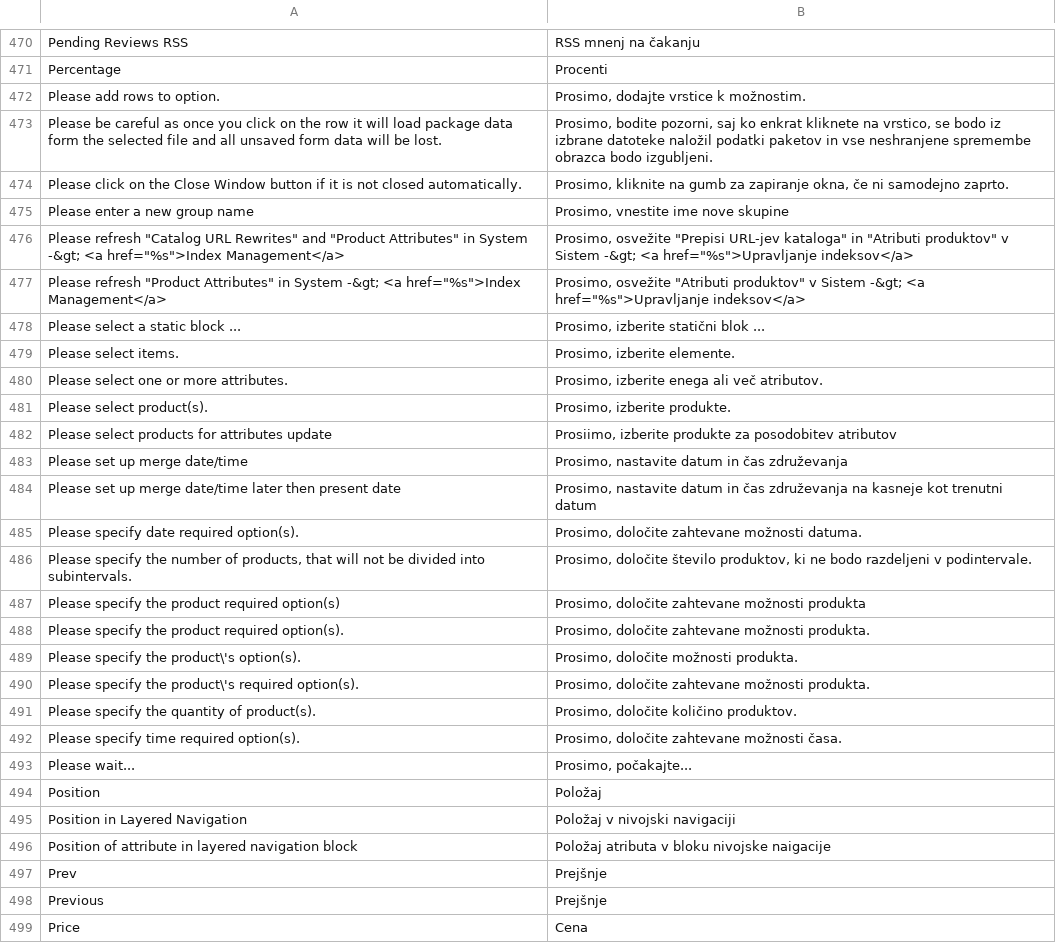
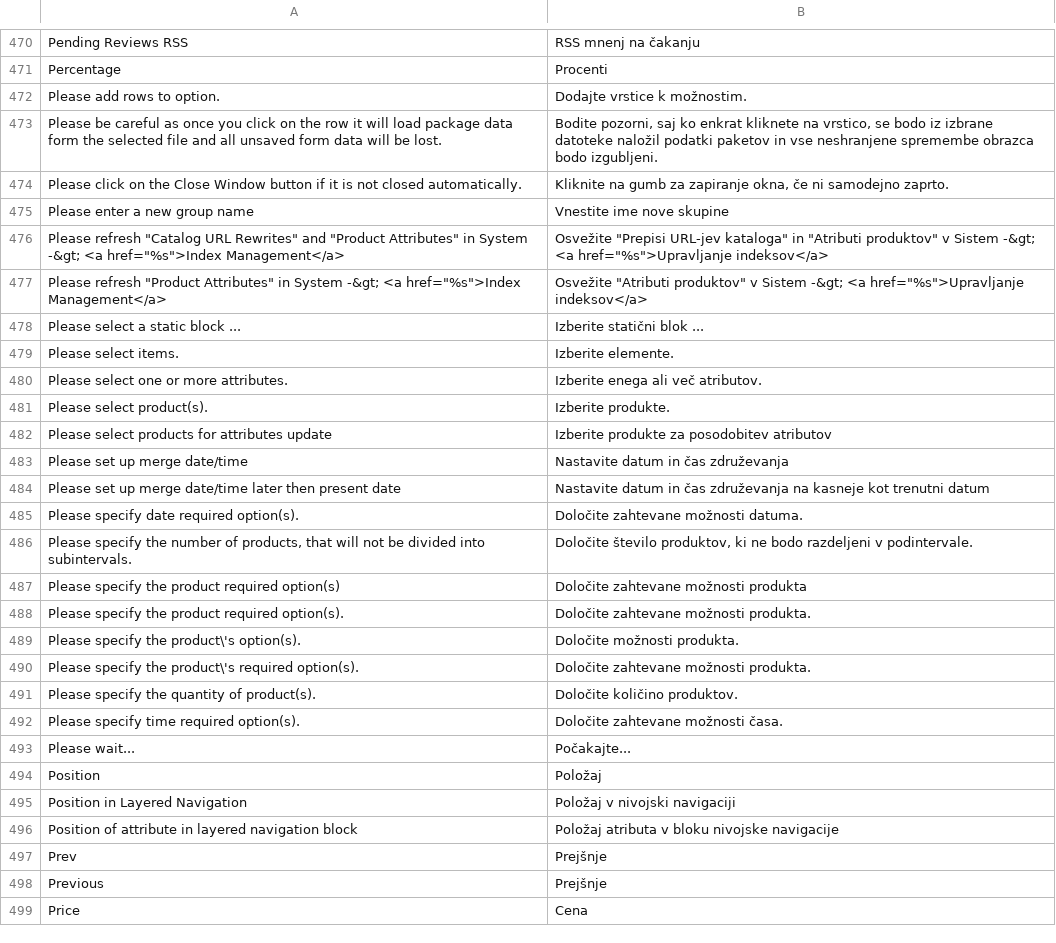
Before and after one commit to symfony-si/magento1-sl-si, a CSV file: app/locale/sl_SI/Mage_Catalog.csv, drawn as a sheet; only a part is shown, gaps mark what is left out; the diff covers the shown part only.

```diff
--- a/app/locale/sl_SI/Mage_Catalog.csv
+++ b/app/locale/sl_SI/Mage_Catalog.csv
@@ -471,27 +471,27 @@
 "Percentage","Procenti"
-"Please add rows to option.","Prosimo, dodajte vrstice k možnostim."
-"Please be careful as once you click on the row it will load package data form the selected file and all unsaved form data will be lost.","Prosimo, bodite pozorni, saj ko enkrat kliknete na vrstico, se bodo iz izbrane datoteke naložil podatki paketov in vse neshranjene spremembe obrazca bodo izgubljeni."
-"Please click on the Close Window button if it is not closed automatically.","Prosimo, kliknite na gumb za zapiranje okna, če ni samodejno zaprto."
-"Please enter a new group name","Prosimo, vnestite ime nove skupine"
-"Please refresh ""Catalog URL Rewrites"" and ""Product Attributes"" in System -&gt; <a href=""%s"">Index Management</a>","Prosimo, osvežite ""Prepisi URL-jev kataloga"" in ""Atributi produktov"" v Sistem -&gt; <a href=""%s"">Upravljanje indeksov</a>"
-"Please refresh ""Product Attributes"" in System -&gt; <a href=""%s"">Index Management</a>","Prosimo, osvežite ""Atributi produktov"" v Sistem -&gt; <a href=""%s"">Upravljanje indeksov</a>"
-"Please select a static block ...","Prosimo, izberite statični blok ..."
-"Please select items.","Prosimo, izberite elemente."
-"Please select one or more attributes.","Prosimo, izberite enega ali več atributov."
-"Please select product(s).","Prosimo, izberite produkte."
-"Please select products for attributes update","Prosiimo, izberite produkte za posodobitev atributov"
-"Please set up merge date/time","Prosimo, nastavite  datum in čas združevanja"
-"Please set up merge date/time later then present date","Prosimo, nastavite datum in čas združevanja na kasneje kot trenutni datum"
-"Please specify date required option(s).","Prosimo, določite zahtevane možnosti datuma."
-"Please specify the number of products, that will not be divided into subintervals.","Prosimo, določite število produktov, ki ne bodo razdeljeni v podintervale."
-"Please specify the product required option(s)","Prosimo, določite zahtevane možnosti produkta"
-"Please specify the product required option(s).","Prosimo, določite zahtevane možnosti produkta."
-"Please specify the product\'s option(s).","Prosimo, določite možnosti produkta."
-"Please specify the product\'s required option(s).","Prosimo, določite zahtevane možnosti produkta."
-"Please specify the quantity of product(s).","Prosimo, določite količino produktov."
-"Please specify time required option(s).","Prosimo, določite zahtevane možnosti časa."
-"Please wait...","Prosimo, počakajte..."
+"Please add rows to option.","Dodajte vrstice k možnostim."
+"Please be careful as once you click on the row it will load package data form the selected file and all unsaved form data will be lost.","Bodite pozorni, saj ko enkrat kliknete na vrstico, se bodo iz izbrane datoteke naložil podatki paketov in vse neshranjene spremembe obrazca bodo izgubljeni."
+"Please click on the Close Window button if it is not closed automatically.","Kliknite na gumb za zapiranje okna, če ni samodejno zaprto."
+"Please enter a new group name","Vnestite ime nove skupine"
+"Please refresh ""Catalog URL Rewrites"" and ""Product Attributes"" in System -&gt; <a href=""%s"">Index Management</a>","Osvežite ""Prepisi URL-jev kataloga"" in ""Atributi produktov"" v Sistem -&gt; <a href=""%s"">Upravljanje indeksov</a>"
+"Please refresh ""Product Attributes"" in System -&gt; <a href=""%s"">Index Management</a>","Osvežite ""Atributi produktov"" v Sistem -&gt; <a href=""%s"">Upravljanje indeksov</a>"
+"Please select a static block ...","Izberite statični blok ..."
+"Please select items.","Izberite elemente."
+"Please select one or more attributes.","Izberite enega ali več atributov."
+"Please select product(s).","Izberite produkte."
+"Please select products for attributes update","Izberite produkte za posodobitev atributov"
+"Please set up merge date/time","Nastavite  datum in čas združevanja"
+"Please set up merge date/time later then present date","Nastavite datum in čas združevanja na kasneje kot trenutni datum"
+"Please specify date required option(s).","Določite zahtevane možnosti datuma."
+"Please specify the number of products, that will not be divided into subintervals.","Določite število produktov, ki ne bodo razdeljeni v podintervale."
+"Please specify the product required option(s)","Določite zahtevane možnosti produkta"
+"Please specify the product required option(s).","Določite zahtevane možnosti produkta."
+"Please specify the product\'s option(s).","Določite možnosti produkta."
+"Please specify the product\'s required option(s).","Določite zahtevane možnosti produkta."
+"Please specify the quantity of product(s).","Določite količino produktov."
+"Please specify time required option(s).","Določite zahtevane možnosti časa."
+"Please wait...","Počakajte..."
 "Position","Položaj"
 "Position in Layered Navigation","Položaj v nivojski navigaciji"
-"Position of attribute in layered navigation block","Položaj atributa v bloku nivojske naigacije"
+"Position of attribute in layered navigation block","Položaj atributa v bloku nivojske navigacije"
 "Prev","Prejšnje"
```
Also changed, not shown: 13 edited cells elsewhere in this file, app/locale/sl_SI/Mage_Adminhtml.csv, app/locale/sl_SI/Mage_Paypal.csv, 1 other file.
